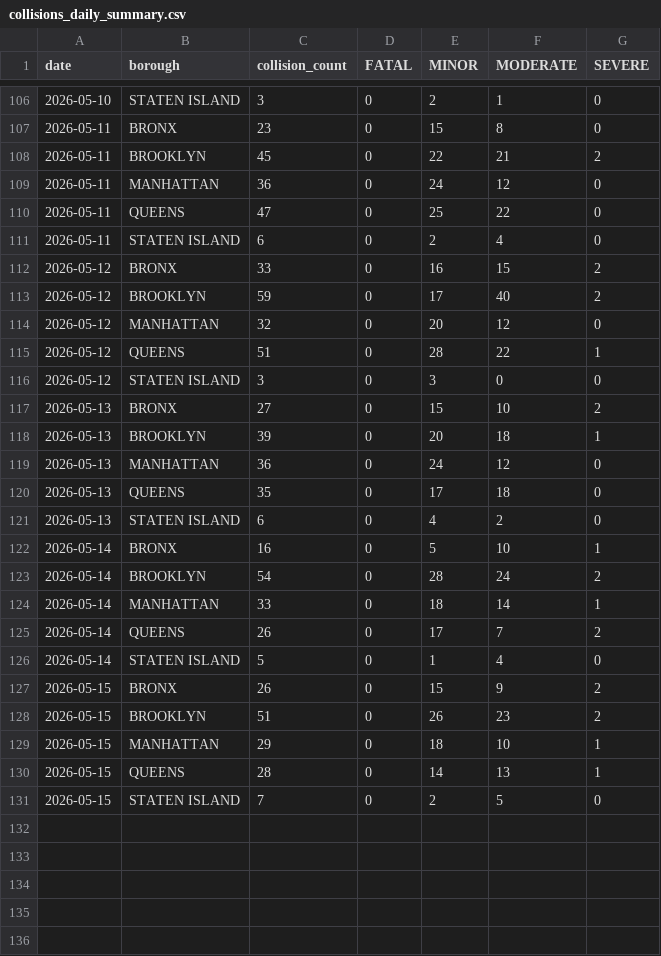
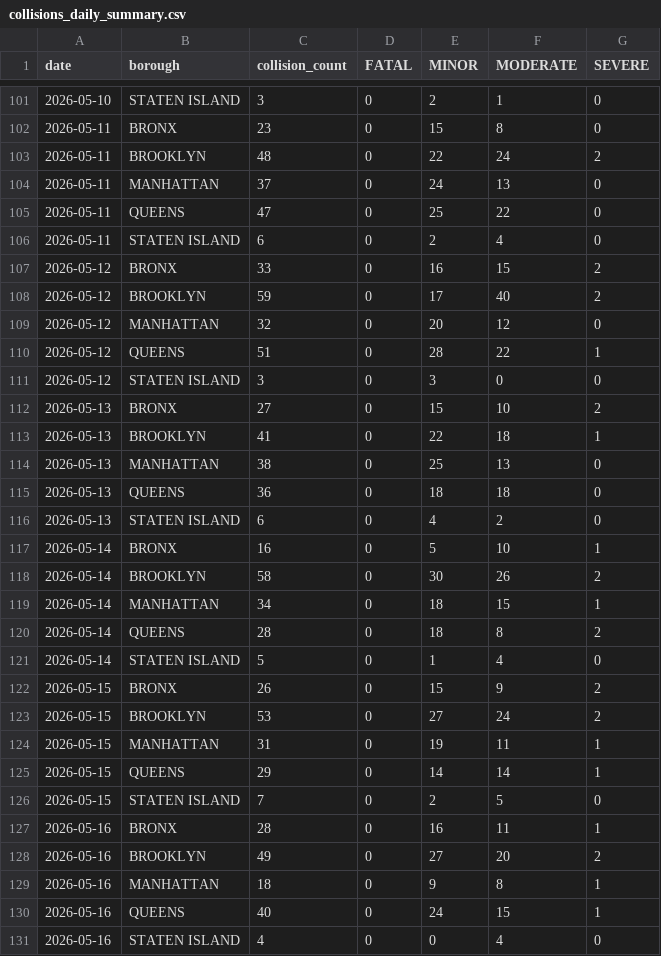
Before and after one commit to AZhuk30/WeatherImpactOnCarAccidentsAuto, a CSV file: data/processed/collisions_daily_summary.csv, drawn as a sheet; only a part is shown, gaps mark what is left out; the diff covers the shown part only.

```diff
--- a/data/processed/collisions_daily_summary.csv
+++ b/data/processed/collisions_daily_summary.csv
@@ -107,4 +102,4 @@ date,borough,collision_count,FATAL,MINOR,MODERATE,SEVERE
 2026-05-11,BRONX,23,0,15,8,0
-2026-05-11,BROOKLYN,45,0,22,21,2
-2026-05-11,MANHATTAN,36,0,24,12,0
+2026-05-11,BROOKLYN,48,0,22,24,2
+2026-05-11,MANHATTAN,37,0,24,13,0
 2026-05-11,QUEENS,47,0,25,22,0
@@ -117,15 +112,20 @@ date,borough,collision_count,FATAL,MINOR,MODERATE,SEVERE
 2026-05-13,BRONX,27,0,15,10,2
-2026-05-13,BROOKLYN,39,0,20,18,1
-2026-05-13,MANHATTAN,36,0,24,12,0
-2026-05-13,QUEENS,35,0,17,18,0
+2026-05-13,BROOKLYN,41,0,22,18,1
+2026-05-13,MANHATTAN,38,0,25,13,0
+2026-05-13,QUEENS,36,0,18,18,0
 2026-05-13,STATEN ISLAND,6,0,4,2,0
 2026-05-14,BRONX,16,0,5,10,1
-2026-05-14,BROOKLYN,54,0,28,24,2
-2026-05-14,MANHATTAN,33,0,18,14,1
-2026-05-14,QUEENS,26,0,17,7,2
+2026-05-14,BROOKLYN,58,0,30,26,2
+2026-05-14,MANHATTAN,34,0,18,15,1
+2026-05-14,QUEENS,28,0,18,8,2
 2026-05-14,STATEN ISLAND,5,0,1,4,0
 2026-05-15,BRONX,26,0,15,9,2
-2026-05-15,BROOKLYN,51,0,26,23,2
-2026-05-15,MANHATTAN,29,0,18,10,1
-2026-05-15,QUEENS,28,0,14,13,1
+2026-05-15,BROOKLYN,53,0,27,24,2
+2026-05-15,MANHATTAN,31,0,19,11,1
+2026-05-15,QUEENS,29,0,14,14,1
 2026-05-15,STATEN ISLAND,7,0,2,5,0
+2026-05-16,BRONX,28,0,16,11,1
+2026-05-16,BROOKLYN,49,0,27,20,2
+2026-05-16,MANHATTAN,18,0,9,8,1
+2026-05-16,QUEENS,40,0,24,15,1
+2026-05-16,STATEN ISLAND,4,0,0,4,0
```
Also changed, not shown: 5 removed rows and 4 edited cells elsewhere in this file, data/processed/weather_daily_summary.csv, data/processed/weather_master.csv, 1 other file.
